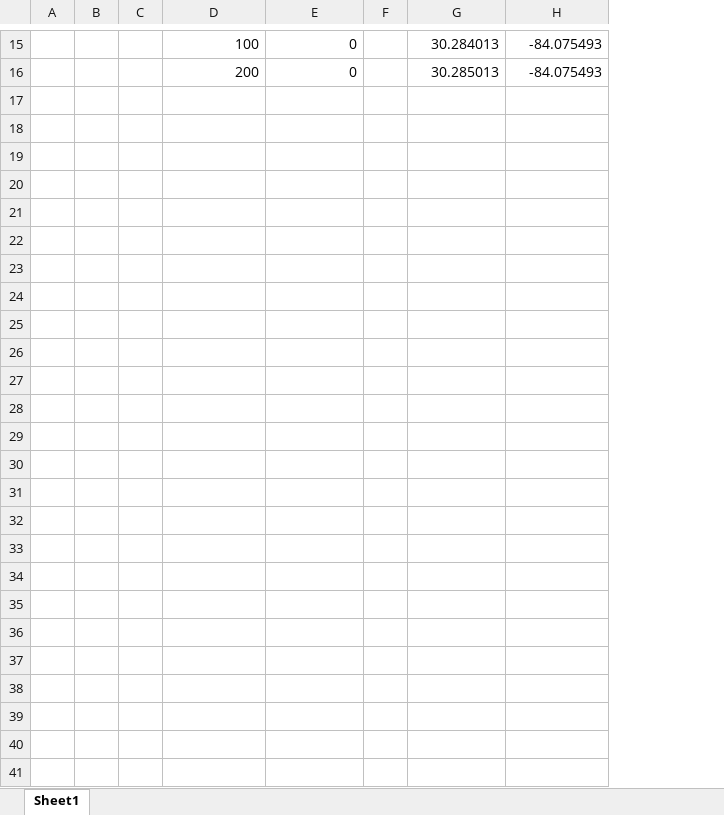
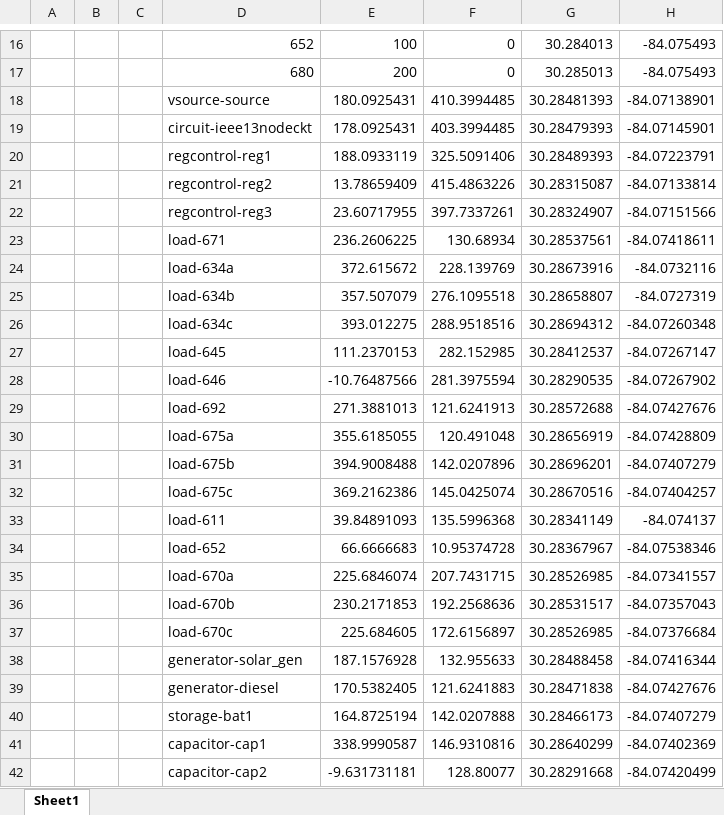
Before and after one commit to dpinney/microgridup, an Excel workbook: lat lon coordinate generator ieee13.xlsx, sheet Sheet1, drawn as a sheet; only a part is shown, gaps mark what is left out; values as stored, in another font and other column widths than the file's, no borders; removed rows and columns are numbered as before the commit, all else as after; the diff covers the shown part only; the diff names each change by its address in the sheet, - before the commit and + after, or states it on an @@ line.

Commit message:
migrating to lat-lon coordinate system

```diff
--- a/lat lon coordinate generator ieee13.xlsx (sheet Sheet1)
+++ b/lat lon coordinate generator ieee13.xlsx (sheet Sheet1)
+column D, rows 16-17: 652 | 680
-column F, empty
+row 18:  |  |  | vsource-source | 180.0925431 | 410.3994485 | 30.28481393 | -84.07138901
+row 19:  |  |  | circuit-ieee13nodeckt | 178.0925431 | 403.3994485 | 30.28479393 | -84.07145901
+row 20:  |  |  | regcontrol-reg1 | 188.0933119 | 325.5091406 | 30.28489393 | -84.07223791
+row 21:  |  |  | regcontrol-reg2 | 13.78659409 | 415.4863226 | 30.28315087 | -84.07133814
+row 22:  |  |  | regcontrol-reg3 | 23.60717955 | 397.7337261 | 30.28324907 | -84.07151566
+row 23:  |  |  | load-671 | 236.2606225 | 130.68934 | 30.28537561 | -84.07418611
+row 24:  |  |  | load-634a | 372.615672 | 228.139769 | 30.28673916 | -84.0732116
+row 25:  |  |  | load-634b | 357.507079 | 276.1095518 | 30.28658807 | -84.0727319
+row 26:  |  |  | load-634c | 393.012275 | 288.9518516 | 30.28694312 | -84.07260348
+row 27:  |  |  | load-645 | 111.2370153 | 282.152985 | 30.28412537 | -84.07267147
+row 28:  |  |  | load-646 | -10.76487566 | 281.3975594 | 30.28290535 | -84.07267902
+row 29:  |  |  | load-692 | 271.3881013 | 121.6241913 | 30.28572688 | -84.07427676
+row 30:  |  |  | load-675a | 355.6185055 | 120.491048 | 30.28656919 | -84.07428809
+row 31:  |  |  | load-675b | 394.9008488 | 142.0207896 | 30.28696201 | -84.07407279
+row 32:  |  |  | load-675c | 369.2162386 | 145.0425074 | 30.28670516 | -84.07404257
+row 33:  |  |  | load-611 | 39.84891093 | 135.5996368 | 30.28341149 | -84.074137
+row 34:  |  |  | load-652 | 66.6666683 | 10.95374728 | 30.28367967 | -84.07538346
+row 35:  |  |  | load-670a | 225.6846074 | 207.7431715 | 30.28526985 | -84.07341557
+row 36:  |  |  | load-670b | 230.2171853 | 192.2568636 | 30.28531517 | -84.07357043
+row 37:  |  |  | load-670c | 225.684605 | 172.6156897 | 30.28526985 | -84.07376684
+row 38:  |  |  | generator-solar_gen | 187.1576928 | 132.955633 | 30.28488458 | -84.07416344
+row 39:  |  |  | generator-diesel | 170.5382405 | 121.6241883 | 30.28471838 | -84.07427676
+row 40:  |  |  | storage-bat1 | 164.8725194 | 142.0207888 | 30.28466173 | -84.07407279
+row 41:  |  |  | capacitor-cap1 | 338.9990587 | 146.9310816 | 30.28640299 | -84.07402369
+row 42:  |  |  | capacitor-cap2 | -9.631731181 | 128.80077 | 30.28291668 | -84.07420499
```
Also changed, not shown: 1 added row elsewhere in this sheet, formulas that keep their value, 12 other files.
